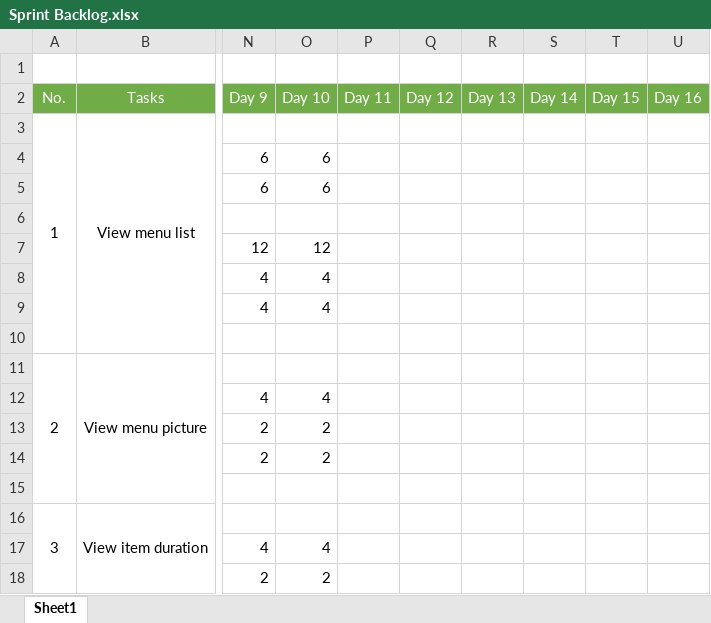
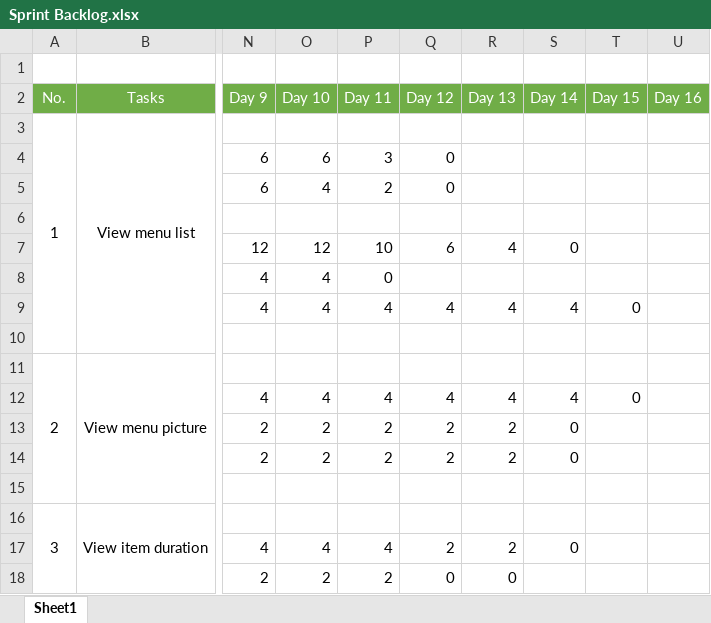
Before and after one commit to suryawang/ASD_LB01_2016_Restaurant, an Excel workbook: Team/Team01/Sprint Backlog.xlsx, sheet Sheet1, drawn as a sheet; only a part is shown, gaps mark what is left out; values as stored, in another font and other column widths than the file's, no borders; the diff covers the shown part only; the diff names each change by its address in the sheet, - before the commit and + after, or states it on an @@ line.

Commit message:
Add files via upload
Add Product Backlog, Scrum Update Presentation, Sprint Backlog, Sprint Burndow update as of 16/06/2016

```diff
--- a/Team/Team01/Sprint Backlog.xlsx (sheet Sheet1)
+++ b/Team/Team01/Sprint Backlog.xlsx (sheet Sheet1)
-P4 (Day 11): (empty)
+P4 (Day 11): 3
-Q4:Q5 (Day 12): (empty)
+Q4:Q5 (Day 12): 0
-O5 (Day 10): 6
+O5 (Day 10): 4
-P5 (Day 11): (empty)
+P5 (Day 11): 2
-P7 (Day 11): (empty)
+P7 (Day 11): 10
-Q7 (Day 12): (empty)
+Q7 (Day 12): 6
-R7 (Day 13): (empty)
+R7 (Day 13): 4
-S7 (Day 14): (empty)
+S7 (Day 14): 0
-P8 (Day 11): (empty)
+P8 (Day 11): 0
-P9 (Day 11): (empty)
+P9 (Day 11): 4
-Q9 (Day 12): (empty)
+Q9 (Day 12): 4
-R9 (Day 13): (empty)
+R9 (Day 13): 4
-S9 (Day 14): (empty)
+S9 (Day 14): 4
-T9 (Day 15): (empty)
+T9 (Day 15): 0
-P12 (Day 11): (empty)
+P12 (Day 11): 4
-Q12 (Day 12): (empty)
+Q12 (Day 12): 4
-R12 (Day 13): (empty)
+R12 (Day 13): 4
-S12 (Day 14): (empty)
+S12 (Day 14): 4
-T12 (Day 15): (empty)
+T12 (Day 15): 0
-P13:P14 (Day 11): (empty)
+P13:P14 (Day 11): 2
-Q13:Q14 (Day 12): (empty)
+Q13:Q14 (Day 12): 2
-R13:R14 (Day 13): (empty)
+R13:R14 (Day 13): 2
-S13:S14 (Day 14): (empty)
+S13:S14 (Day 14): 0
-P17 (Day 11): (empty)
+P17 (Day 11): 4
-Q17 (Day 12): (empty)
+Q17 (Day 12): 2
-R17 (Day 13): (empty)
+R17 (Day 13): 2
-S17 (Day 14): (empty)
+S17 (Day 14): 0
-P18 (Day 11): (empty)
+P18 (Day 11): 2
-Q18 (Day 12): (empty)
+Q18 (Day 12): 0
-R18 (Day 13): (empty)
+R18 (Day 13): 0
```
Also changed, not shown: 1 added row, 1 removed row and 539 edited cells elsewhere in this sheet, Team/Team01/Sprint Burndown.xlsx, 1 other file.
